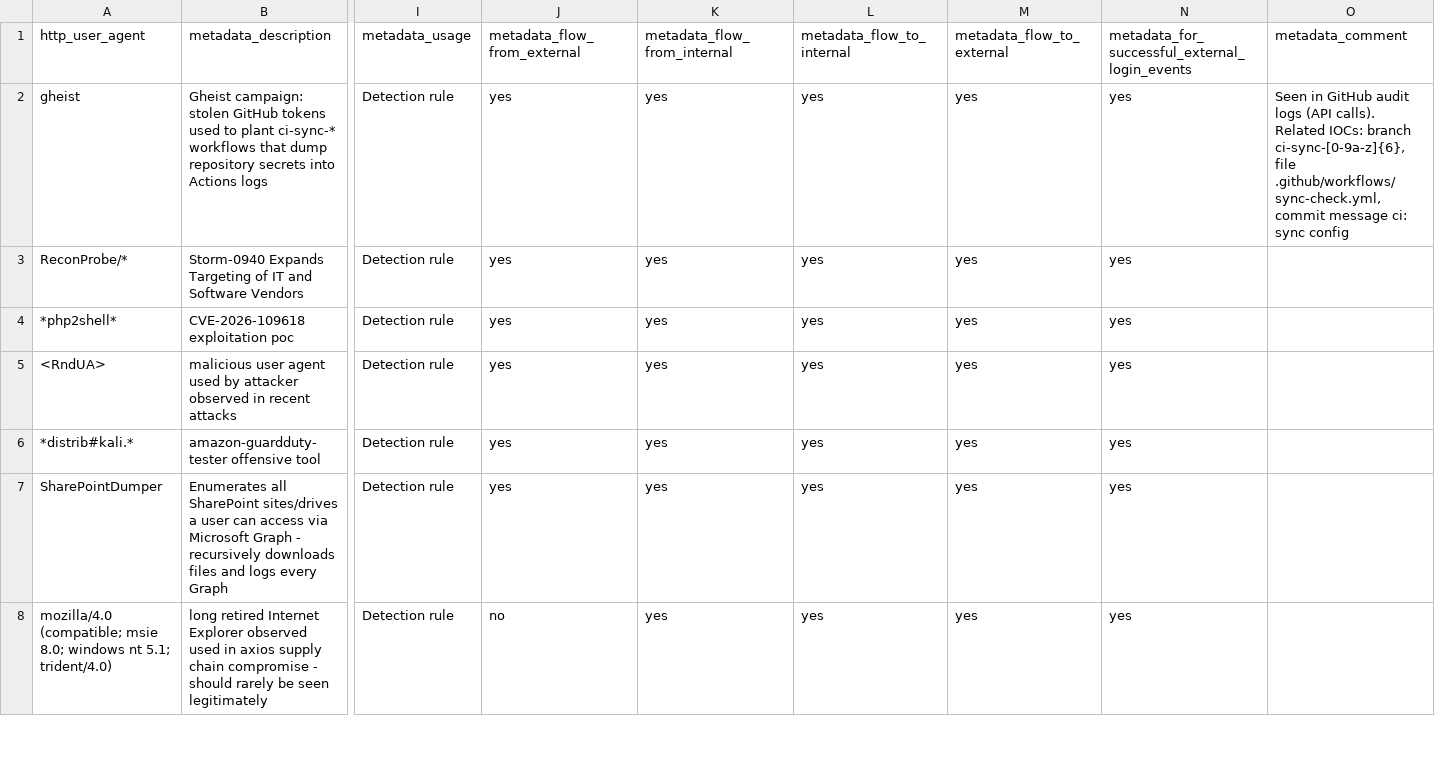
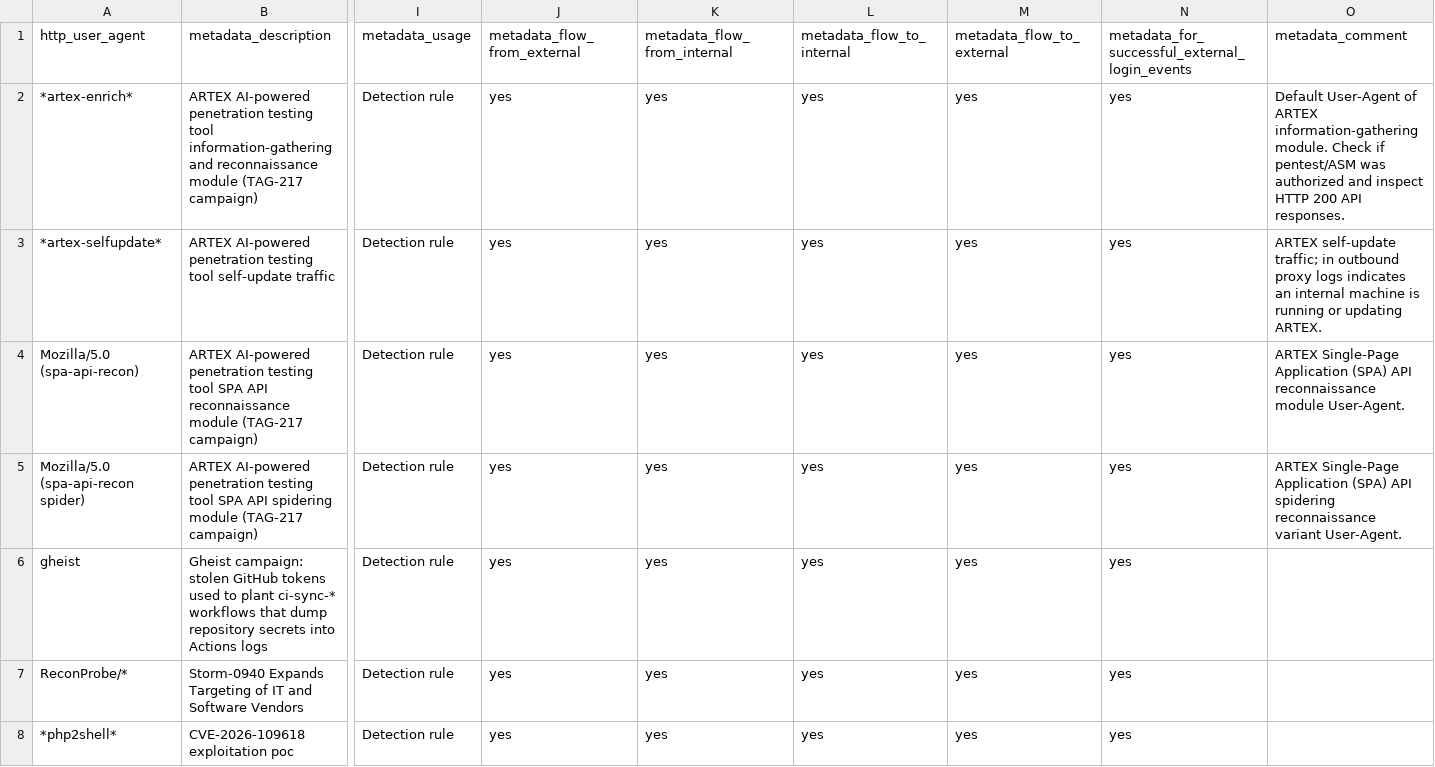
Before and after one commit to emeryn/Cybref, a CSV file: output/suspicious_http_user_agents_lists.csv, drawn as a sheet; only a part is shown, gaps mark what is left out; the shorter side is filled out with more unchanged rows; addresses are those after the commit; rows hold the shown columns only; the diff names each change by its address in the sheet, - before the commit and + after, or states it on an @@ line.

```diff
--- a/output/suspicious_http_user_agents_lists.csv
+++ b/output/suspicious_http_user_agents_lists.csv
+row 2: *artex-enrich* | ARTEX AI-powered penetration testing tool information-gathering and reconnaissance module (TAG-217 campaign) | Detection rule | yes | yes | yes | yes | yes | Default User-Agent of ARTEX information-gathering module. Check if pentest/ASM was authorized and inspect HTTP 200 API responses.
+row 3: *artex-selfupdate* | ARTEX AI-powered penetration testing tool self-update traffic | Detection rule | yes | yes | yes | yes | yes | ARTEX self-update traffic; in outbound proxy logs indicates an internal machine is running or updating ARTEX.
+row 4: Mozilla/5.0 (spa-api-recon) | ARTEX AI-powered penetration testing tool SPA API reconnaissance module (TAG-217 campaign) | Detection rule | yes | yes | yes | yes | yes | ARTEX Single-Page Application (SPA) API reconnaissance module User-Agent.
+row 5: Mozilla/5.0 (spa-api-recon spider) | ARTEX AI-powered penetration testing tool SPA API spidering module (TAG-217 campaign) | Detection rule | yes | yes | yes | yes | yes | ARTEX Single-Page Application (SPA) API spidering reconnaissance variant User-Agent.
-O6 (metadata_comment): Seen in GitHub audit logs (API calls). Related IOCs: branch ci-sync-[0-9a-z]{6}, file .github/workflows/sync-check.yml, commit message ci: sync config
+O6 (metadata_comment): (empty)
```
Also changed, not shown: output/standards_oui_ieee_oui36.csv, 13 other files.
